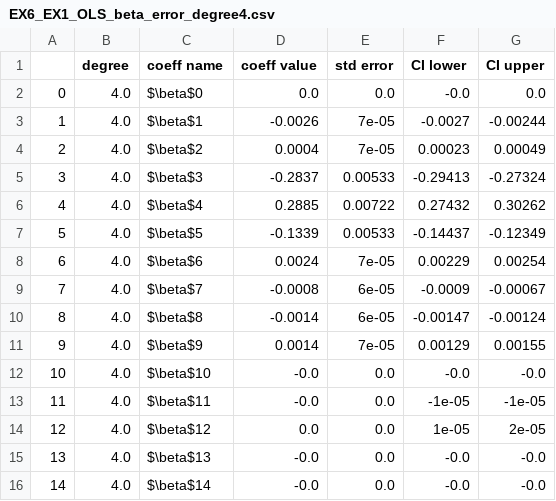
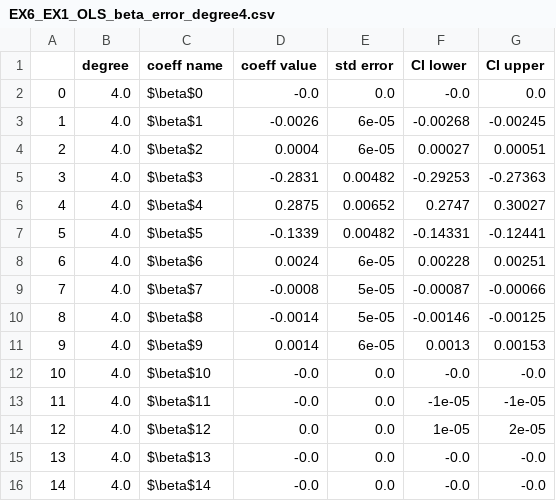
Before and after one commit to AndreasBordvik/FYS-STK4155-Prj1_report, a CSV file: data/report_data/EX6_EX1_OLS_beta_error_degree4.csv, drawn as a sheet.

```diff
--- a/data/report_data/EX6_EX1_OLS_beta_error_degree4.csv
+++ b/data/report_data/EX6_EX1_OLS_beta_error_degree4.csv
@@ -1,12 +1,12 @@
 ,degree,coeff name,coeff value,std error,CI lower,CI upper
-0,4.0,$\beta$0,0.0,0.0,-0.0,0.0
-1,4.0,$\beta$1,-0.0026,7e-05,-0.0027,-0.00244
-2,4.0,$\beta$2,0.0004,7e-05,0.00023,0.00049
-3,4.0,$\beta$3,-0.2837,0.00533,-0.29413,-0.27324
-4,4.0,$\beta$4,0.2885,0.00722,0.27432,0.30262
-5,4.0,$\beta$5,-0.1339,0.00533,-0.14437,-0.12349
-6,4.0,$\beta$6,0.0024,7e-05,0.00229,0.00254
-7,4.0,$\beta$7,-0.0008,6e-05,-0.0009,-0.00067
-8,4.0,$\beta$8,-0.0014,6e-05,-0.00147,-0.00124
-9,4.0,$\beta$9,0.0014,7e-05,0.00129,0.00155
+0,4.0,$\beta$0,-0.0,0.0,-0.0,0.0
+1,4.0,$\beta$1,-0.0026,6e-05,-0.00268,-0.00245
+2,4.0,$\beta$2,0.0004,6e-05,0.00027,0.00051
+3,4.0,$\beta$3,-0.2831,0.00482,-0.29253,-0.27363
+4,4.0,$\beta$4,0.2875,0.00652,0.2747,0.30027
+5,4.0,$\beta$5,-0.1339,0.00482,-0.14331,-0.12441
+6,4.0,$\beta$6,0.0024,6e-05,0.00228,0.00251
+7,4.0,$\beta$7,-0.0008,5e-05,-0.00087,-0.00066
+8,4.0,$\beta$8,-0.0014,5e-05,-0.00146,-0.00125
+9,4.0,$\beta$9,0.0014,6e-05,0.0013,0.00153
 10,4.0,$\beta$10,-0.0,0.0,-0.0,-0.0
```
Also changed, not shown: 20 other files.
